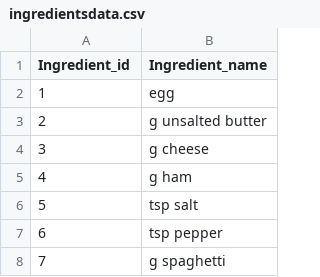
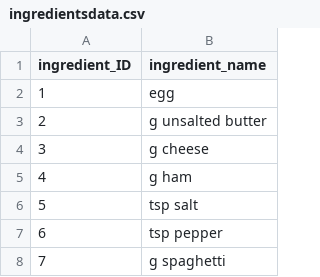
Before and after one commit to Yellowjeebz/PRP-Recipe-Suggestion-Solution, a CSV file: src/main/database/ingredientsdata.csv, drawn as a sheet; only a part is shown.

```diff
--- a/src/main/database/ingredientsdata.csv
+++ b/src/main/database/ingredientsdata.csv
@@ -1,2 +1,2 @@
-Ingredient_id,Ingredient_name
+ingredient_ID,ingredient_name
 1,egg
```
Also changed, not shown: src/main/database/fridge_contentsdata.csv, src/main/database/recipe_ingredientsdata.csv, 1 other file.
